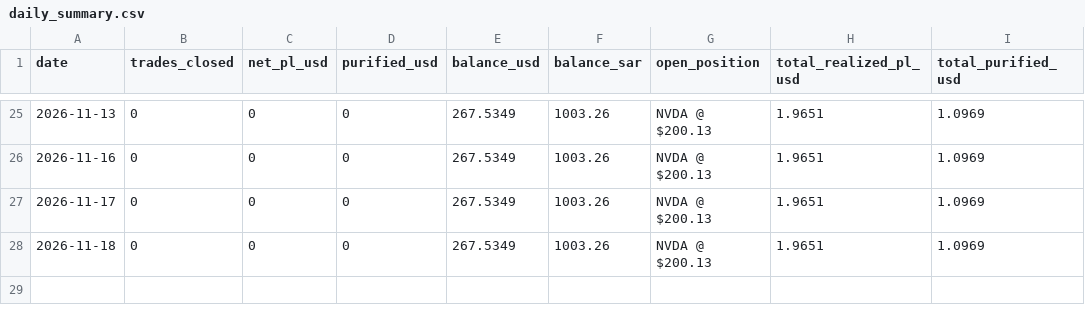
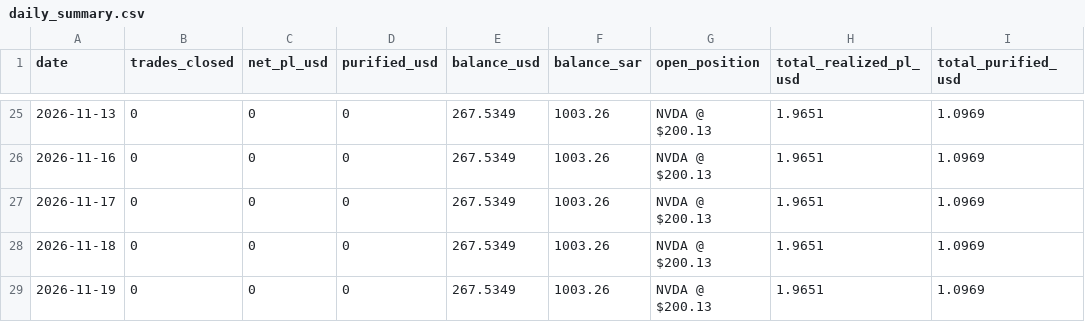
Before and after one commit to dawajund-1/rsi-tracker-live, a CSV file: data/daily_summary.csv, drawn as a sheet; only a part is shown, gaps mark what is left out.

```diff
--- a/data/daily_summary.csv
+++ b/data/daily_summary.csv
@@ -28 +28,2 @@
 "2026-11-18","0","0","0","267.5349","1003.26","NVDA @ $200.13","1.9651","1.0969"
+"2026-11-19","0","0","0","267.5349","1003.26","NVDA @ $200.13","1.9651","1.0969"
```
Also changed, not shown: 1 other file.
